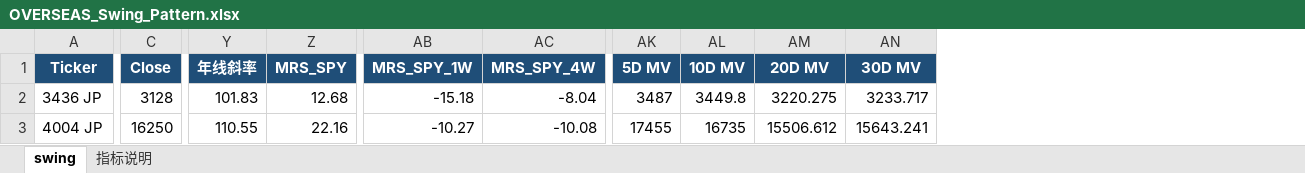
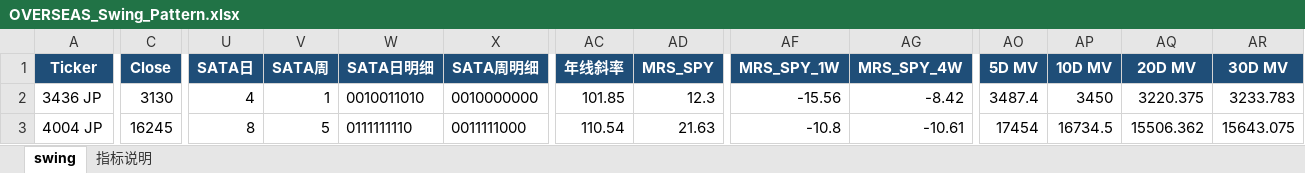
Before and after one commit to jibom/swing-pattern, an Excel workbook: OVERSEAS_Swing_Pattern.xlsx, sheet swing, drawn as a sheet; only a part is shown, gaps mark what is left out; values as stored, in another font and other column widths than the file's, no borders; addresses are those after the commit; the diff covers the shown part only; the diff names each change by its address in the sheet, - before the commit and + after, or states it on an @@ line.

```diff
--- a/OVERSEAS_Swing_Pattern.xlsx (sheet swing)
+++ b/OVERSEAS_Swing_Pattern.xlsx (sheet swing)
+column U (SATA日), rows 2-3: 4 | 8
+column V (SATA周), rows 2-3: 1 | 5
+column W (SATA日明细), rows 2-3: 0010011010 | 0111111110
+column X (SATA周明细), rows 2-3: 0010000000 | 0011111000
-C2 (Close): 3128
+C2 (Close): 3130
-AC2 (年线斜率): 101.83
+AC2 (年线斜率): 101.85
-AD2 (MRS_SPY): 12.68
+AD2 (MRS_SPY): 12.3
-AF2 (MRS_SPY_1W): -15.18
+AF2 (MRS_SPY_1W): -15.56
-AG2 (MRS_SPY_4W): -8.04
+AG2 (MRS_SPY_4W): -8.42
-AO2 (5D MV): 3487
+AO2 (5D MV): 3487.4
-AP2 (10D MV): 3449.8
+AP2 (10D MV): 3450
-AQ2 (20D MV): 3220.275
+AQ2 (20D MV): 3220.375
-AR2 (30D MV): 3233.717
+AR2 (30D MV): 3233.783
-C3 (Close): 16250
+C3 (Close): 16245
-AC3 (年线斜率): 110.55
+AC3 (年线斜率): 110.54
-AD3 (MRS_SPY): 22.16
+AD3 (MRS_SPY): 21.63
-AF3 (MRS_SPY_1W): -10.27
+AF3 (MRS_SPY_1W): -10.8
-AG3 (MRS_SPY_4W): -10.08
+AG3 (MRS_SPY_4W): -10.61
-AO3 (5D MV): 17455
+AO3 (5D MV): 17454
-AP3 (10D MV): 16735
+AP3 (10D MV): 16734.5
-AQ3 (20D MV): 15506.612
+AQ3 (20D MV): 15506.362
-AR3 (30D MV): 15643.241
+AR3 (30D MV): 15643.075
```
Also changed, not shown: 1 added row, 1 removed row and 840 edited cells elsewhere in this sheet, sheet 指标说明, 1 other file.
